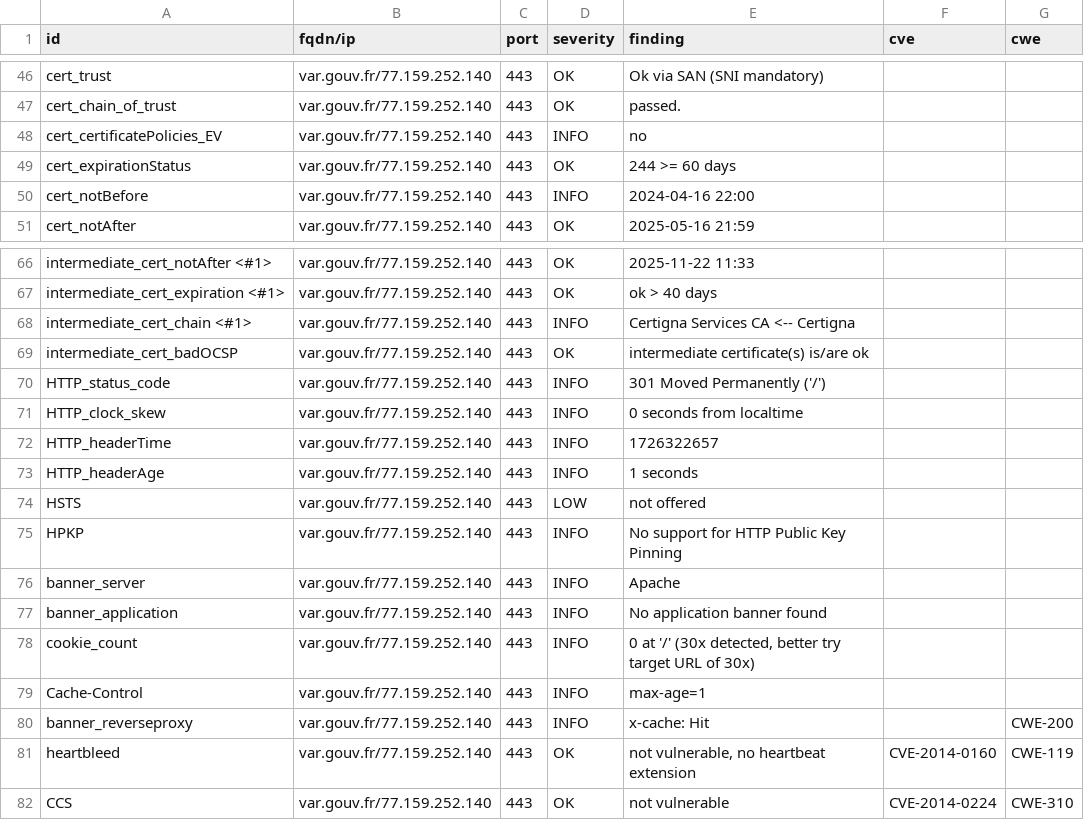
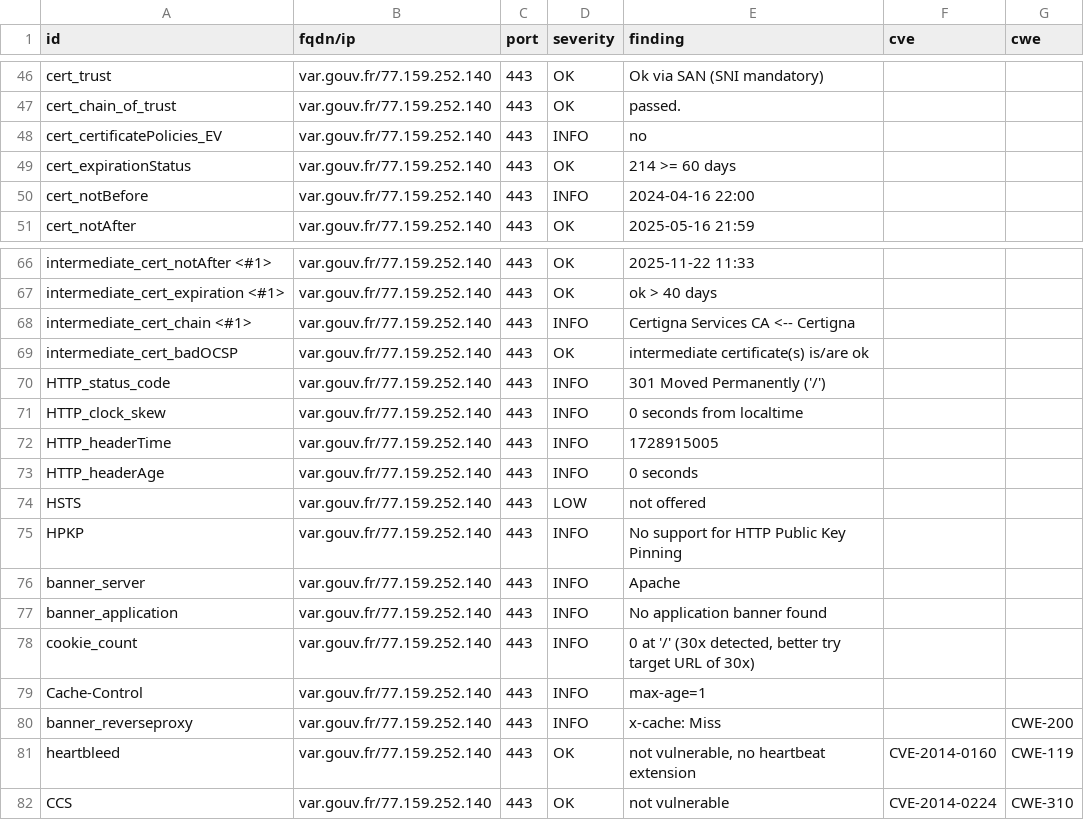
Before and after one commit to GKO-org/dashlordPrd10, a CSV file: results/aHR0cHM6Ly92YXIuZ291di5mcg==/testssl.csv, drawn as a sheet; only a part is shown, gaps mark what is left out.

```diff
--- a/results/aHR0cHM6Ly92YXIuZ291di5mcg==/testssl.csv
+++ b/results/aHR0cHM6Ly92YXIuZ291di5mcg==/testssl.csv
@@ -48,3 +48,3 @@
 "cert_certificatePolicies_EV","var.gouv.fr/77.159.252.140","443","INFO","no","",""
-"cert_expirationStatus","var.gouv.fr/77.159.252.140","443","OK","244 >= 60 days","",""
+"cert_expirationStatus","var.gouv.fr/77.159.252.140","443","OK","214 >= 60 days","",""
 "cert_notBefore","var.gouv.fr/77.159.252.140","443","INFO","2024-04-16 22:00","",""
@@ -71,4 +71,4 @@
 "HTTP_clock_skew","var.gouv.fr/77.159.252.140","443","INFO","0 seconds from localtime","",""
-"HTTP_headerTime","var.gouv.fr/77.159.252.140","443","INFO","1726322657","",""
-"HTTP_headerAge","var.gouv.fr/77.159.252.140","443","INFO","1 seconds","",""
+"HTTP_headerTime","var.gouv.fr/77.159.252.140","443","INFO","1728915005","",""
+"HTTP_headerAge","var.gouv.fr/77.159.252.140","443","INFO","0 seconds","",""
 "HSTS","var.gouv.fr/77.159.252.140","443","LOW","not offered","",""
@@ -79,3 +79,3 @@
 "Cache-Control","var.gouv.fr/77.159.252.140","443","INFO","max-age=1","",""
-"banner_reverseproxy","var.gouv.fr/77.159.252.140","443","INFO","x-cache: Hit","","CWE-200"
+"banner_reverseproxy","var.gouv.fr/77.159.252.140","443","INFO","x-cache: Miss","","CWE-200"
 "heartbleed","var.gouv.fr/77.159.252.140","443","OK","not vulnerable, no heartbeat extension","CVE-2014-0160","CWE-119"
```
Also changed, not shown: 11 other files.
